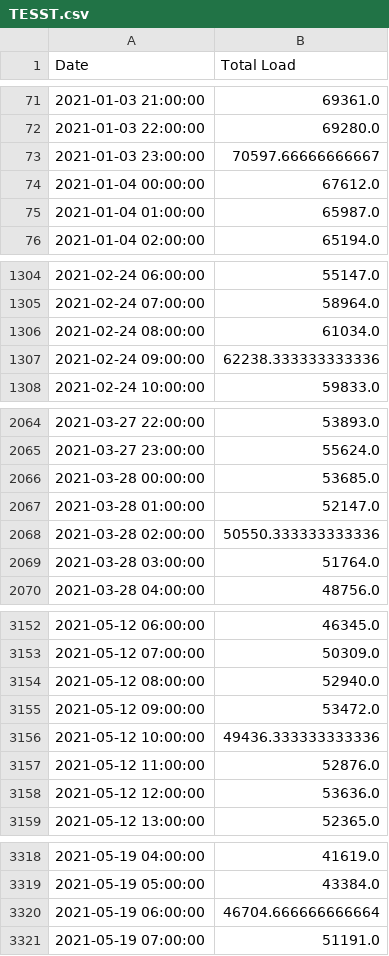
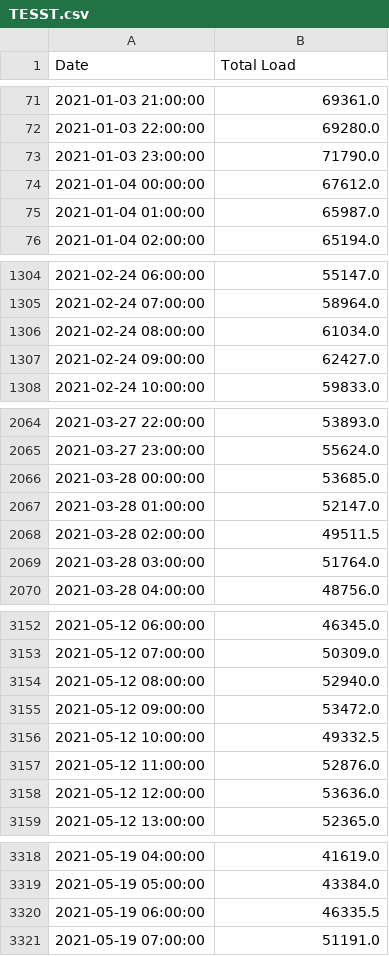
Before and after one commit to PierreG25/Spot-analysis, a CSV file: data/clean/TESST.csv, drawn as a sheet; only a part is shown, gaps mark what is left out; the diff covers the shown part only.

Commit message:
Management of N/A values 2

```diff
--- a/data/clean/TESST.csv
+++ b/data/clean/TESST.csv
@@ -72,3 +72,3 @@ Date,Total Load
 2021-01-03 22:00:00,69280.0
-2021-01-03 23:00:00,70597.66666666667
+2021-01-03 23:00:00,71790.0
 2021-01-04 00:00:00,67612.0
@@ -1306,3 +1306,3 @@ Date,Total Load
 2021-02-24 08:00:00,61034.0
-2021-02-24 09:00:00,62238.333333333336
+2021-02-24 09:00:00,62427.0
 2021-02-24 10:00:00,59833.0
@@ -2067,3 +2067,3 @@ Date,Total Load
 2021-03-28 01:00:00,52147.0
-2021-03-28 02:00:00,50550.333333333336
+2021-03-28 02:00:00,49511.5
 2021-03-28 03:00:00,51764.0
@@ -3155,3 +3155,3 @@ Date,Total Load
 2021-05-12 09:00:00,53472.0
-2021-05-12 10:00:00,49436.333333333336
+2021-05-12 10:00:00,49332.5
 2021-05-12 11:00:00,52876.0
@@ -3319,3 +3319,3 @@ Date,Total Load
 2021-05-19 05:00:00,43384.0
-2021-05-19 06:00:00,46704.666666666664
+2021-05-19 06:00:00,46335.5
 2021-05-19 07:00:00,51191.0
```
Also changed, not shown: 34 edited cells elsewhere in this file, 2 other files.
